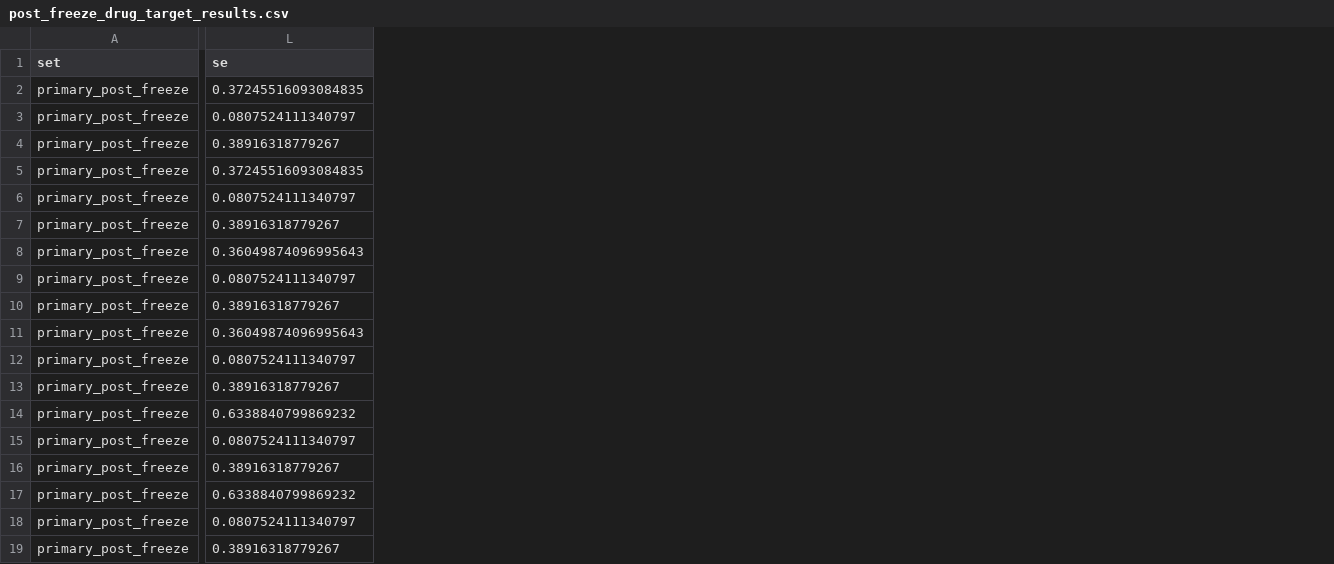
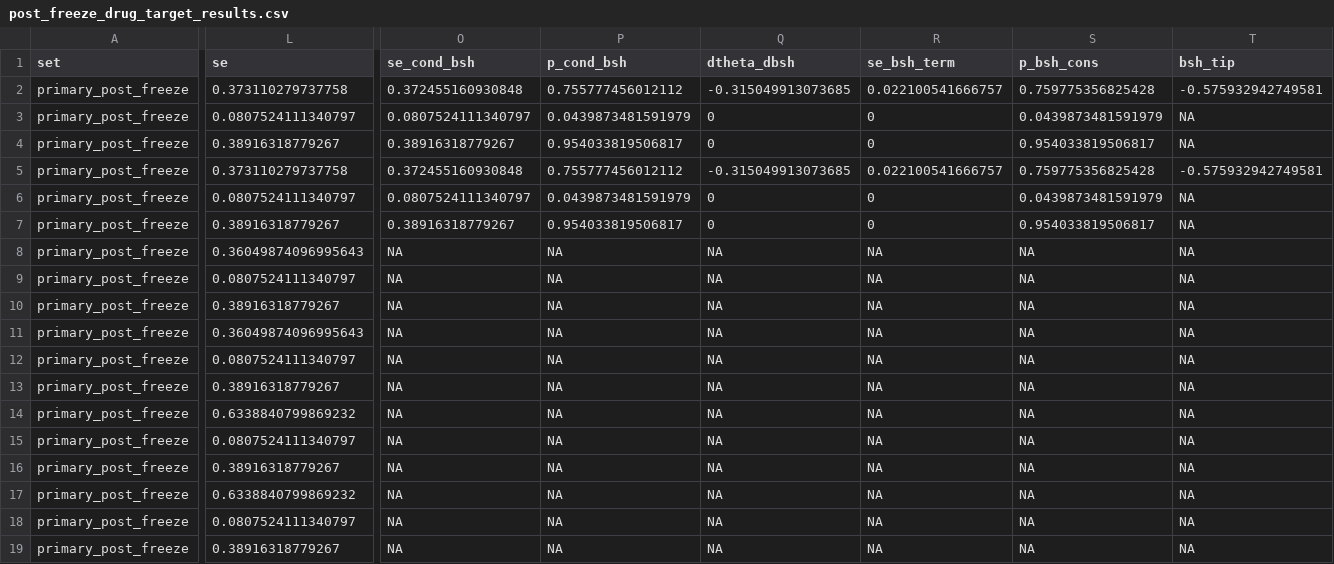
Before and after one commit to BridgesLab/PrecisionNutrition, a CSV file: Human Genetics/alzheimers/results/pipeline/contrast/post_freeze_drug_target_results.csv, drawn as a sheet; only a part is shown, gaps mark what is left out; the diff covers the shown part only; the diff names each change by its address in the sheet, - before the commit and + after, or states it on an @@ line.

```diff
--- a/Human Genetics/alzheimers/results/pipeline/contrast/post_freeze_drug_target_results.csv
+++ b/Human Genetics/alzheimers/results/pipeline/contrast/post_freeze_drug_target_results.csv
+column O (se_cond_bsh), rows 2-19: 0.372455160930848 | 0.0807524111340797 | 0.38916318779267 | 0.372455160930848 | 0.0807524111340797 | 0.38916318779267 | NA | NA | NA | NA | NA | NA | NA | NA | NA | NA | NA | NA
+column P (p_cond_bsh), rows 2-19: 0.755777456012112 | 0.0439873481591979 | 0.954033819506817 | 0.755777456012112 | 0.0439873481591979 | 0.954033819506817 | NA | NA | NA | NA | NA | NA | NA | NA | NA | NA | NA | NA
+column Q (dtheta_dbsh), rows 2-19: -0.315049913073685 | 0 | 0 | -0.315049913073685 | 0 | 0 | NA | NA | NA | NA | NA | NA | NA | NA | NA | NA | NA | NA
+column R (se_bsh_term), rows 2-19: 0.022100541666757 | 0 | 0 | 0.022100541666757 | 0 | 0 | NA | NA | NA | NA | NA | NA | NA | NA | NA | NA | NA | NA
+column S (p_bsh_cons), rows 2-19: 0.759775356825428 | 0.0439873481591979 | 0.954033819506817 | 0.759775356825428 | 0.0439873481591979 | 0.954033819506817 | NA | NA | NA | NA | NA | NA | NA | NA | NA | NA | NA | NA
+column T (bsh_tip), rows 2-19: -0.575932942749581 | NA | NA | -0.575932942749581 | NA | NA | NA | NA | NA | NA | NA | NA | NA | NA | NA | NA | NA | NA
-L2 (se): 0.37245516093084835
+L2 (se): 0.373110279737758
-L5 (se): 0.37245516093084835
+L5 (se): 0.373110279737758
```
Also changed, not shown: 2 edited cells elsewhere in this file, 47 other files.
